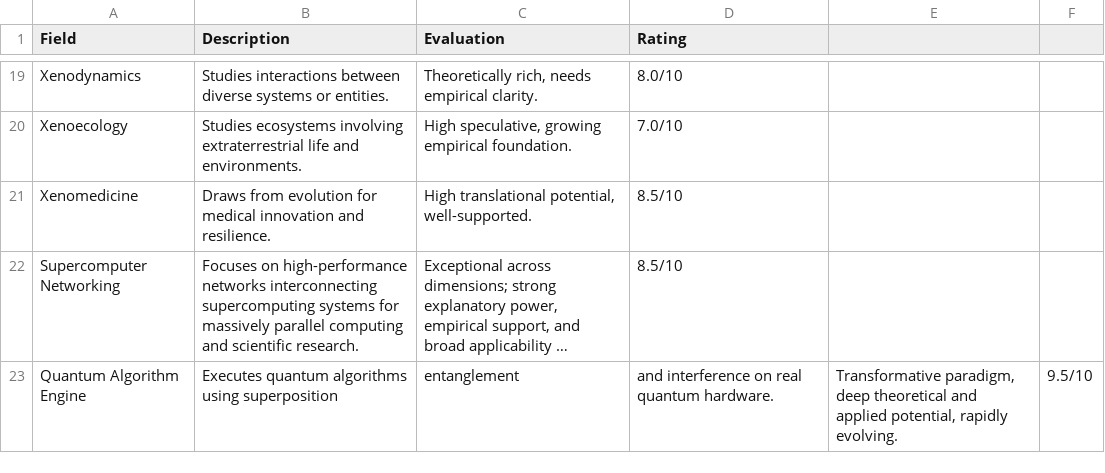
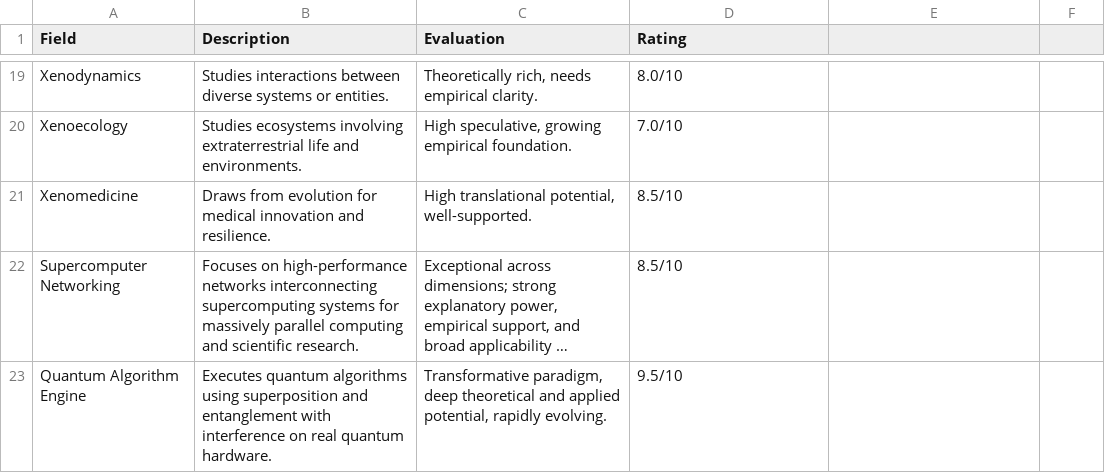
Before and after one commit to sourceduty/New_Science, a CSV file: 22_Scientific_Fields.csv, drawn as a sheet; only a part is shown, gaps mark what is left out; long unchanged cells end in …; the diff names each change by its address in the sheet, - before the commit and + after, or states it on an @@ line.

Commit message:
Update 22_Scientific_Fields.csv

```diff
--- a/22_Scientific_Fields.csv
+++ b/22_Scientific_Fields.csv
-B23 (Description): …using superposition
+B23 (Description): …using superposition and entanglement with interference on real quantum hardware.
-C23 (Evaluation): entanglement
+C23 (Evaluation): Transformative paradigm, deep theoretical and applied potential, rapidly evolving.
-D23 (Rating): and interference on real quantum hardware.
+D23 (Rating): 9.5/10
-E23: Transformative paradigm, deep theoretical and applied potential, rapidly evolving.
+E23: (empty)
-F23: 9.5/10
+F23: (empty)
```
